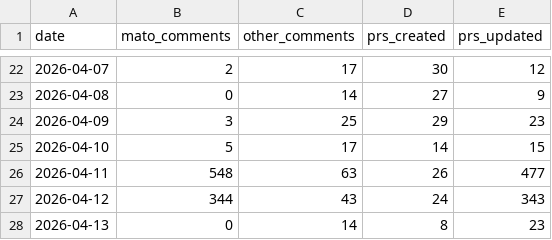
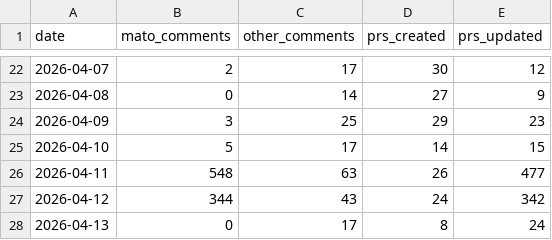
Before and after one commit to MatoTeziTanka/parameter-golf, a CSV file: data/community_activity.csv, drawn as a sheet; only a part is shown, gaps mark what is left out.

```diff
--- a/data/community_activity.csv
+++ b/data/community_activity.csv
@@ -26,3 +26,3 @@ date,mato_comments,other_comments,prs_created,prs_updated
 2026-04-11,548,63,26,477
-2026-04-12,344,43,24,343
-2026-04-13,0,14,8,23
+2026-04-12,344,43,24,342
+2026-04-13,0,17,8,24
```
Also changed, not shown: 4 other files.
